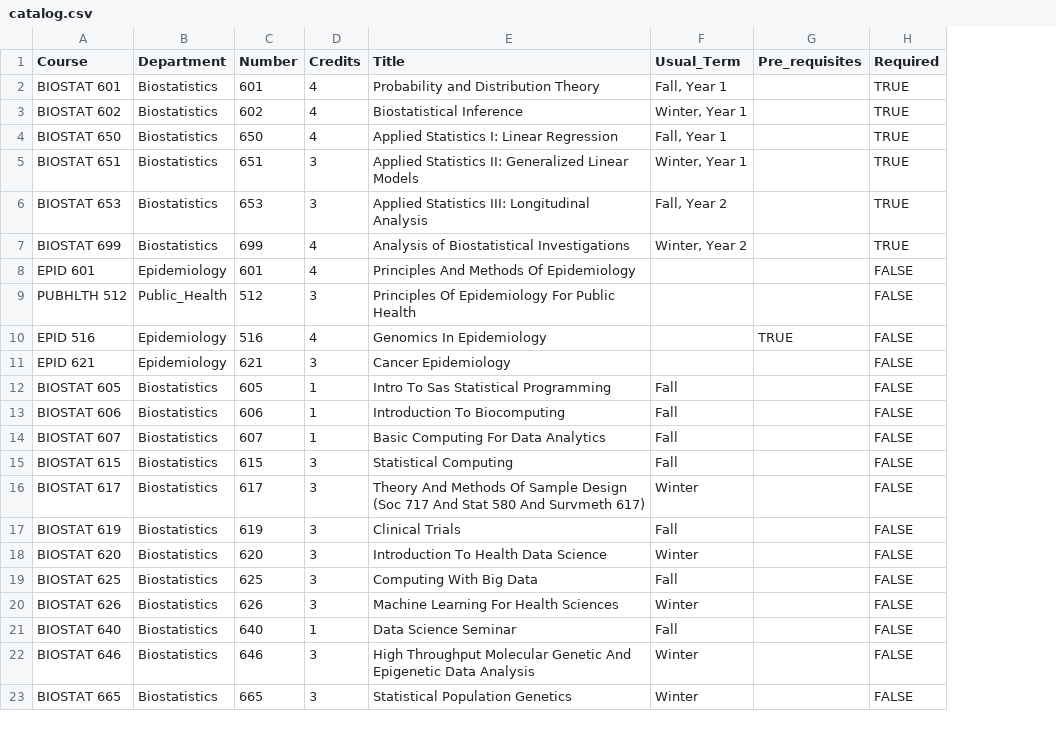
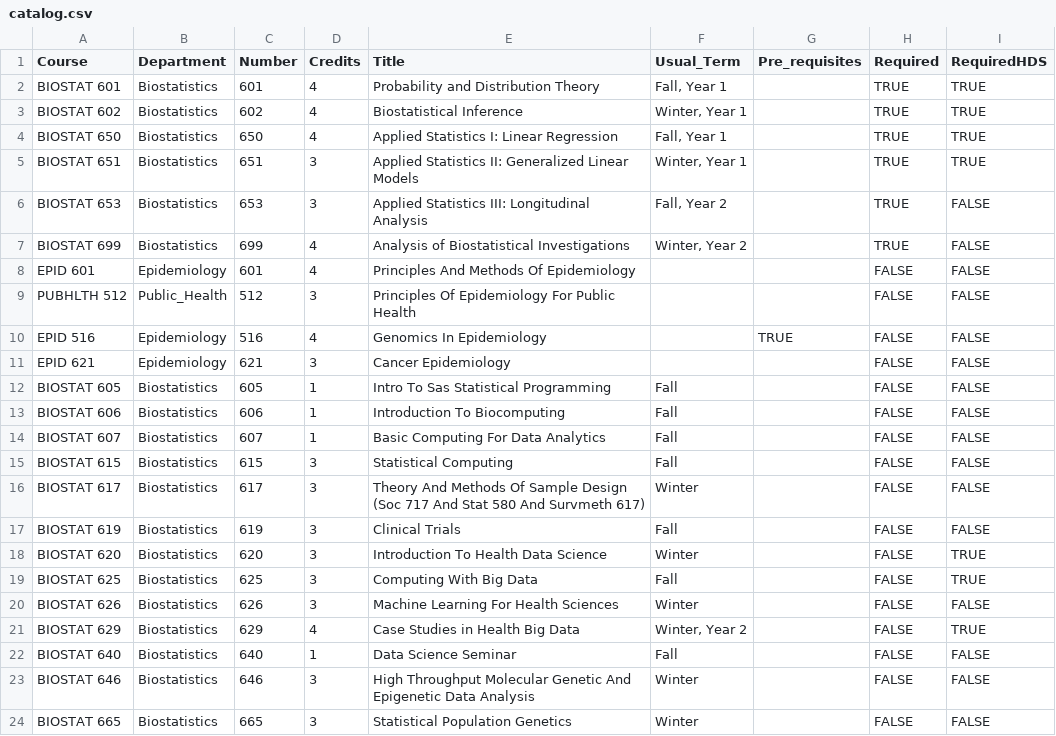
Before and after one commit to umich-biostatistics/BiostatPlan, a CSV file: data/catalog.csv, drawn as a sheet; only a part is shown; the diff names each change by its address in the sheet, - before the commit and + after, or states it on an @@ line.

```diff
--- a/data/catalog.csv
+++ b/data/catalog.csv
+column I (RequiredHDS), rows 2-20: TRUE | TRUE | TRUE | TRUE | FALSE | FALSE | FALSE | FALSE | FALSE | FALSE | FALSE | FALSE | FALSE | FALSE | FALSE | FALSE | TRUE | TRUE | FALSE; rows 22-24: all FALSE
+row 21: BIOSTAT 629 | Biostatistics | 629 | 4 | Case Studies in Health Big Data | Winter, Year 2 |  | FALSE | TRUE
```
Also changed, not shown: 5 other files.
